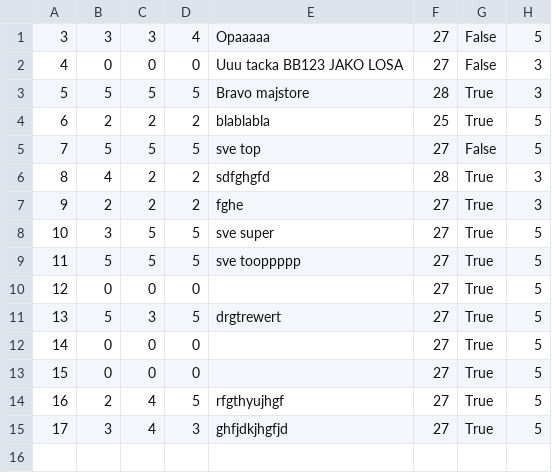
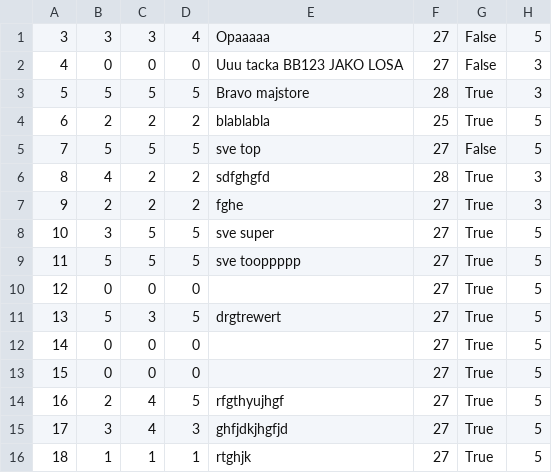
Before and after one commit to kovacevicanja/sims-grupa3-teamA, a CSV file: Resources/Data/tourEvaluation.csv, drawn as a sheet; the diff names each change by its address in the sheet, - before the commit and + after, or states it on an @@ line.

```diff
--- a/Resources/Data/tourEvaluation.csv
+++ b/Resources/Data/tourEvaluation.csv
+row 16: 18 | 1 | 1 | 1 | rtghjk | 27 | True | 5
```
Also changed, not shown: Resources/Data/tourLocations.csv, Resources/Data/tourRequests.csv, 36 other files.
